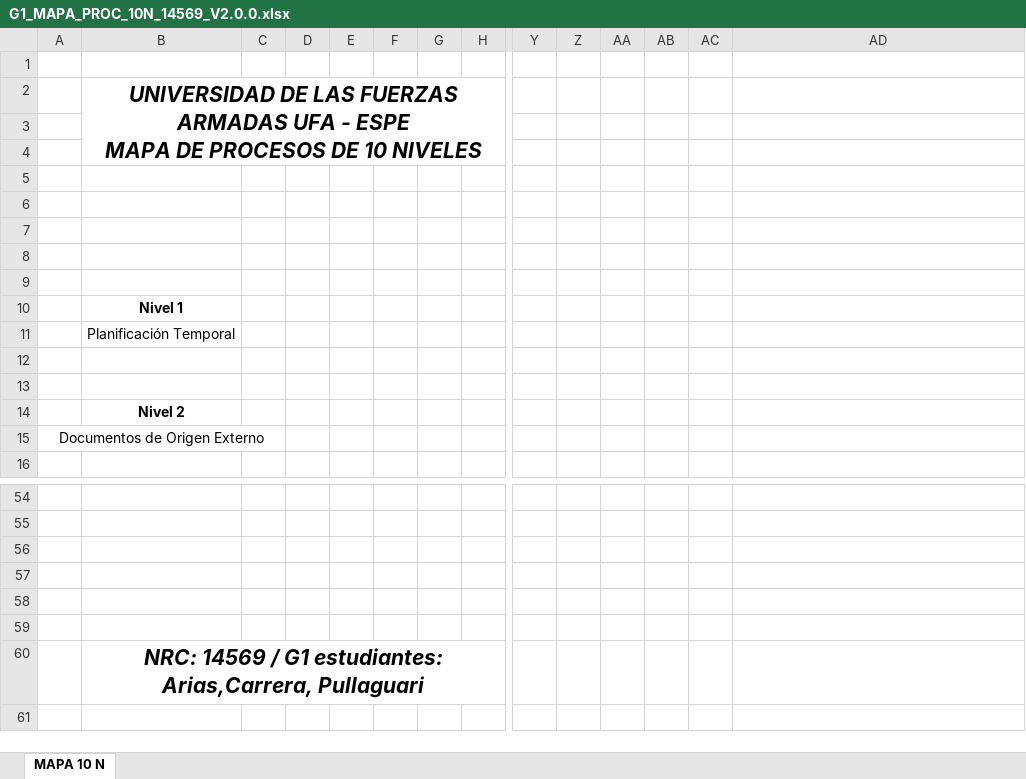
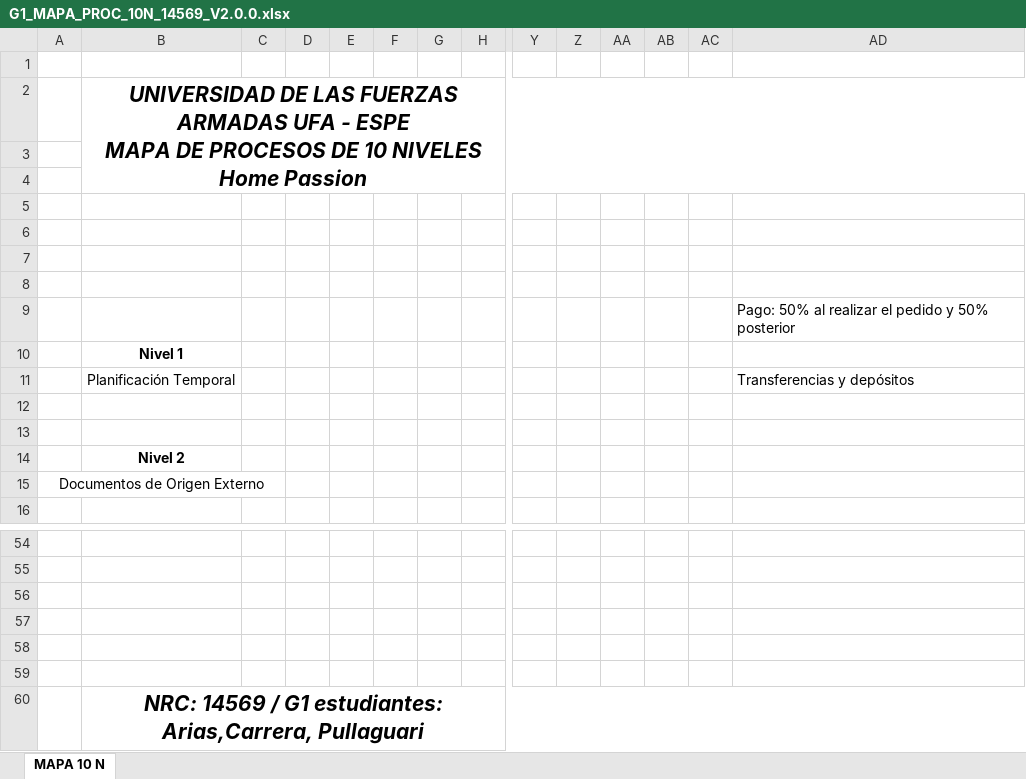
Before and after one commit to ALPullaguariSW/PullaguariAxel_14569__G1_IR, an Excel workbook: DOCUMENTACIÓN/ELICITACION/10. Mapa de Procesos/G1_MAPA_PROC_10N_14569_V2.0.0.xlsx, sheet MAPA 10 N, drawn as a sheet; only a part is shown, gaps mark what is left out; values as stored, in another font and other column widths than the file's, no borders; charts and pictures not drawn; the diff names each change by its address in the sheet, - before the commit and + after, or states it on an @@ line.

```diff
--- a/DOCUMENTACIÓN/ELICITACION/10. Mapa de Procesos/G1_MAPA_PROC_10N_14569_V2.0.0.xlsx (sheet MAPA 10 N)
+++ b/DOCUMENTACIÓN/ELICITACION/10. Mapa de Procesos/G1_MAPA_PROC_10N_14569_V2.0.0.xlsx (sheet MAPA 10 N)
-B2: …10 NIVELES
+B2: …10 NIVELES Home Passion
-B2:W4 merged
+B2:AD4 merged
-AD9: (empty)
+AD9: Pago: 50% al realizar el pedido y 50% posterior
-AD11: (empty)
+AD11: Transferencias y depósitos
-B60:W60 merged
+B60:AD60 merged
```
Also changed, not shown: charts or pictures, 4 other files.
